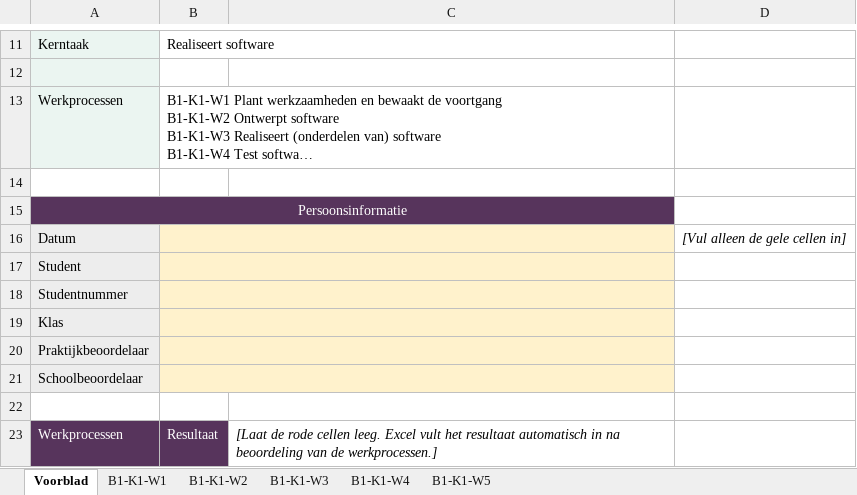
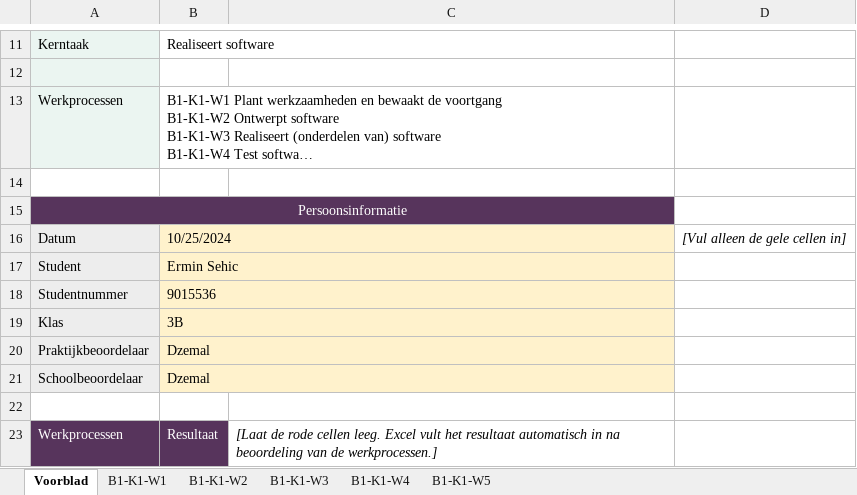
Before and after one commit to Alk3bab/OefenExamen, an Excel workbook: feedback/Beoordelingsformulier SD_SD20-B1-K1 Ermin Sehic.xlsm, sheet Voorblad, drawn as a sheet; only a part is shown, gaps mark what is left out; long unchanged cells end in …; values as stored, in another font and other column widths than the file's, no borders; conditional formats not drawn; the diff names each change by its address in the sheet, - before the commit and + after, or states it on an @@ line.

Commit message:
Update Feedback Ermin
Update Feedback Ermin

```diff
--- a/feedback/Beoordelingsformulier SD_SD20-B1-K1 Ermin Sehic.xlsm (sheet Voorblad)
+++ b/feedback/Beoordelingsformulier SD_SD20-B1-K1 Ermin Sehic.xlsm (sheet Voorblad)
-B16: (empty)
+B16: 10/25/2024
-B17: (empty)
+B17: Ermin Sehic
-B18: (empty)
+B18: 9015536
-B19: (empty)
+B19: 3B
-B20:B21: (empty)
+B20:B21: Dzemal
```
Also changed, not shown: sheet B1-K1-W4, sheet B1-K1-W2, sheet B1-K1-W5, sheet B1-K1-W3, sheet B1-K1-W1, charts or pictures, feedback/Beoordelingsformulier SD_SD20_B1-K2 Ermin Sehic.xlsm.
